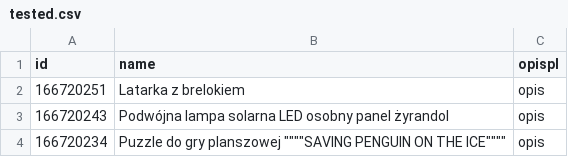
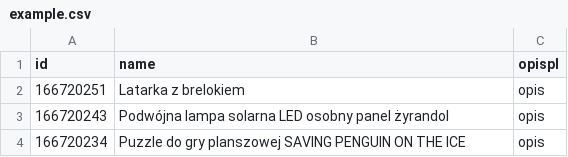
Before and after one commit to Yuriipe/namerGPT, a CSV file: db/example.csv (was db/tested.csv), drawn as a sheet.

```diff
--- a/db/tested.csv
+++ b/db/example.csv
@@ -3,2 +3,2 @@
 "166720243","Podwójna lampa solarna LED osobny panel żyrandol","opis"
-"166720234","Puzzle do gry planszowej """"""""SAVING PENGUIN ON THE ICE""""""""","opis"
+"166720234","Puzzle do gry planszowej SAVING PENGUIN ON THE ICE","opis"
```
Also changed, not shown: 24 other files.
